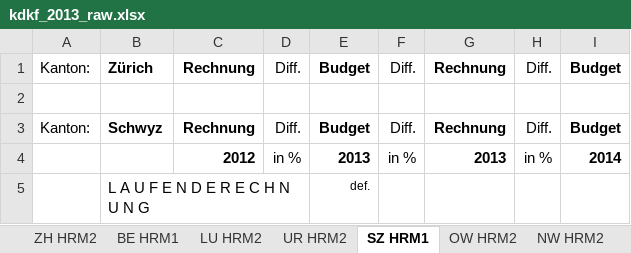
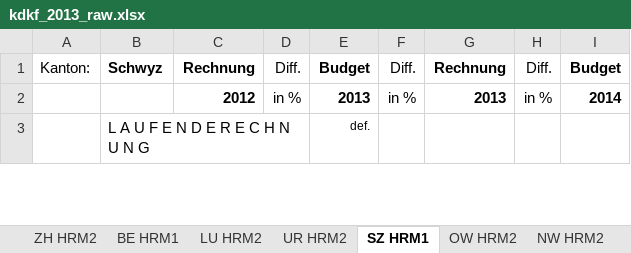
Before and after one commit to marccgrau/xai_budgeting, an Excel workbook: data/raw/kdkf_2013_raw.xlsx, sheet SZ HRM1, drawn as a sheet; only a part is shown; values as stored, in another font and other column widths than the file's, no borders; the diff names each change by its address in the sheet, - before the commit and + after, or states it on an @@ line.

```diff
--- a/data/raw/kdkf_2013_raw.xlsx (sheet SZ HRM1)
+++ b/data/raw/kdkf_2013_raw.xlsx (sheet SZ HRM1)
-row 1: Kanton: | Zürich | Rechnung | Diff. | Budget | Diff. | Rechnung | Diff. | Budget
-row 2: (empty)
```
Also changed, not shown: sheet SH HRM1, sheet AR HRM1, formulas that keep their value, data/raw/kdkf_2015_raw.xlsx, data/raw/kdkf_2016_raw.xlsx, 9 other files.
